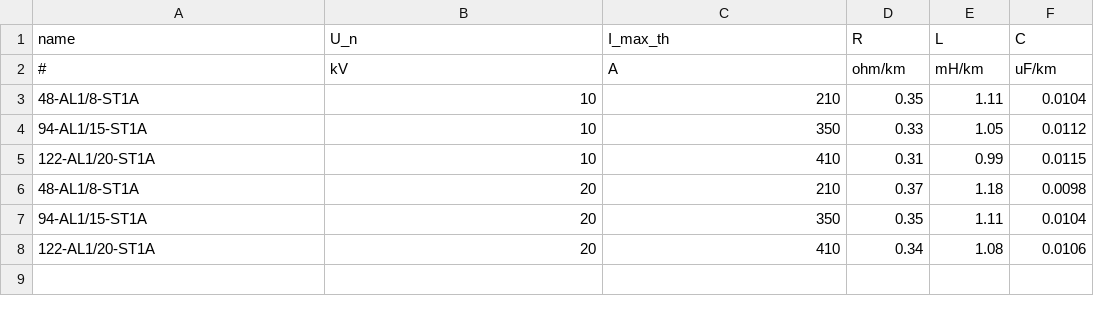
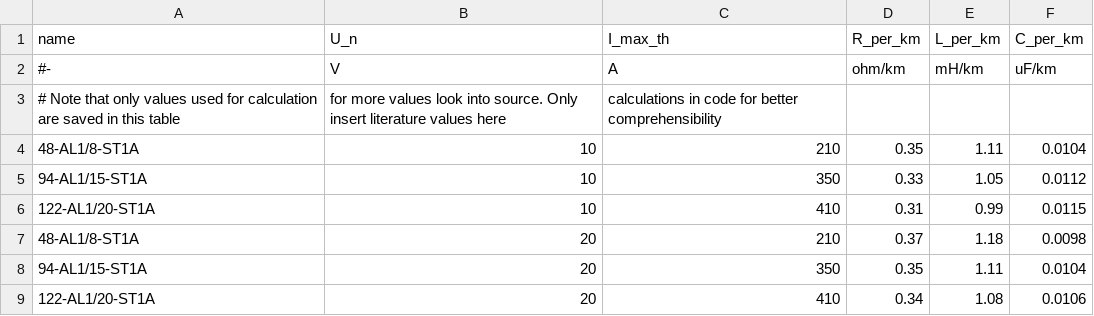
Before and after one commit to openego/eDisGo, a CSV file: edisgo/equipment/equipment-parameters_MV_overhead_lines.csv, drawn as a sheet.

```diff
--- a/edisgo/equipment/equipment-parameters_MV_overhead_lines.csv
+++ b/edisgo/equipment/equipment-parameters_MV_overhead_lines.csv
@@ -1,3 +1,4 @@
-name,U_n,I_max_th,R,L,C
-#,kV,A,ohm/km,mH/km,uF/km
+name,U_n,I_max_th,R_per_km,L_per_km,C_per_km
+#-,V,A,ohm/km,mH/km,uF/km
+# Note that only values used for calculation are saved in this table, for more values look into source. Only insert literature values here, calculations in code for better comprehensibility
 48-AL1/8-ST1A,10,210,0.35,1.11,0.0104
```
Also changed, not shown: edisgo/equipment/equipment-parameters_LV_cables.csv, edisgo/equipment/equipment-parameters_LV_transformers.csv, 9 other files.
